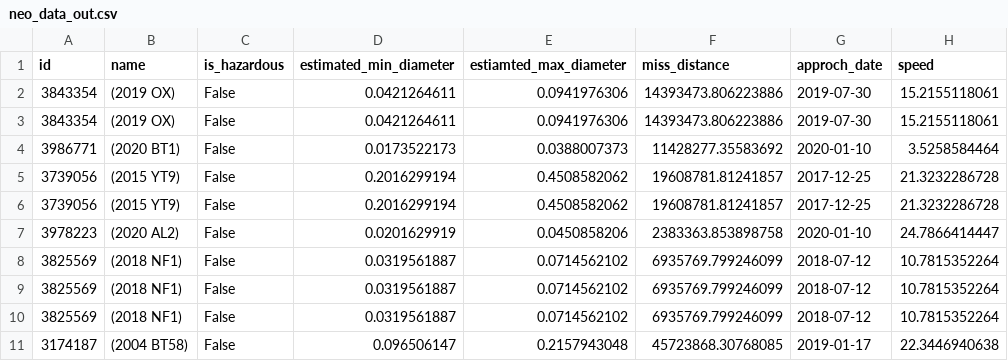
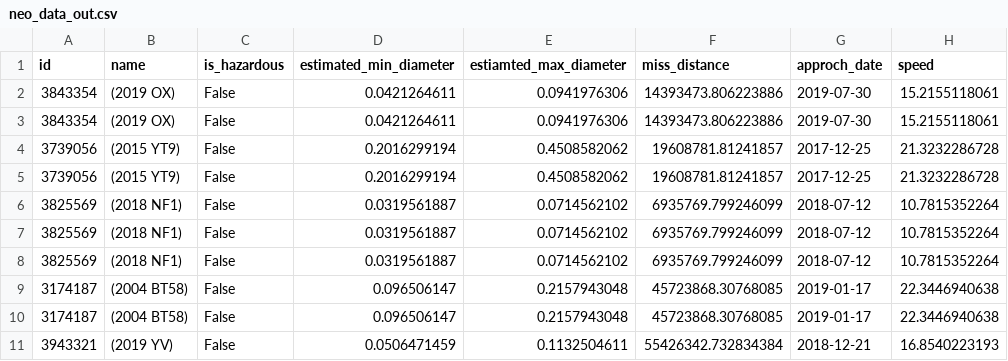
Before and after one commit to SKREFI/nd-advanced-python-techniques-project, a CSV file: starter/data/neo_data_out.csv, drawn as a sheet; removed rows and columns are numbered as before the commit, all else as after; the diff names each change by its address in the sheet, - before the commit and + after, or states it on an @@ line.

```diff
--- a/starter/data/neo_data_out.csv
+++ b/starter/data/neo_data_out.csv
-row 4: 3986771 | (2020 BT1) | False | 0.0173522173 | 0.0388007373 | 11428277.35583692 | 2020-01-10 | 3.5258584464
-row 7: 3978223 | (2020 AL2) | False | 0.0201629919 | 0.0450858206 | 2383363.853898758 | 2020-01-10 | 24.7866414447
+row 10: 3174187 | (2004 BT58) | False | 0.096506147 | 0.2157943048 | 45723868.30768085 | 2019-01-17 | 22.3446940638
+row 11: 3943321 | (2019 YV) | False | 0.0506471459 | 0.1132504611 | 55426342.732834384 | 2018-12-21 | 16.8540223193
```
Also changed, not shown: 2 other files.
